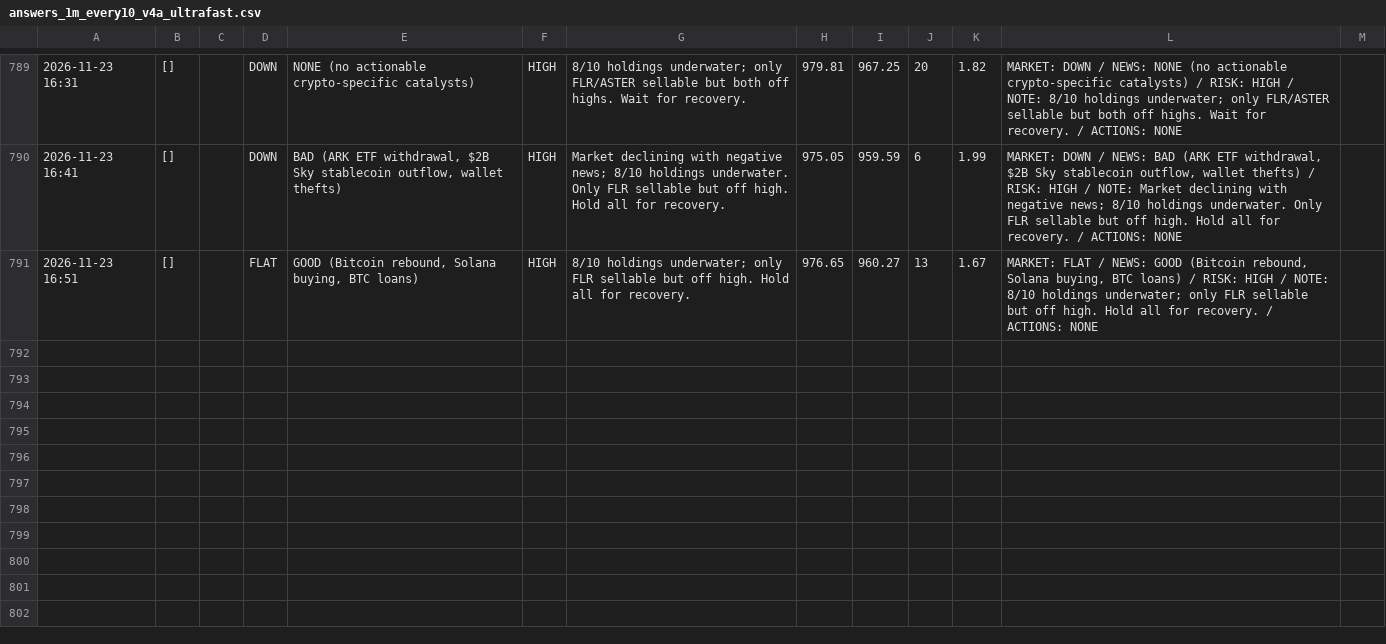
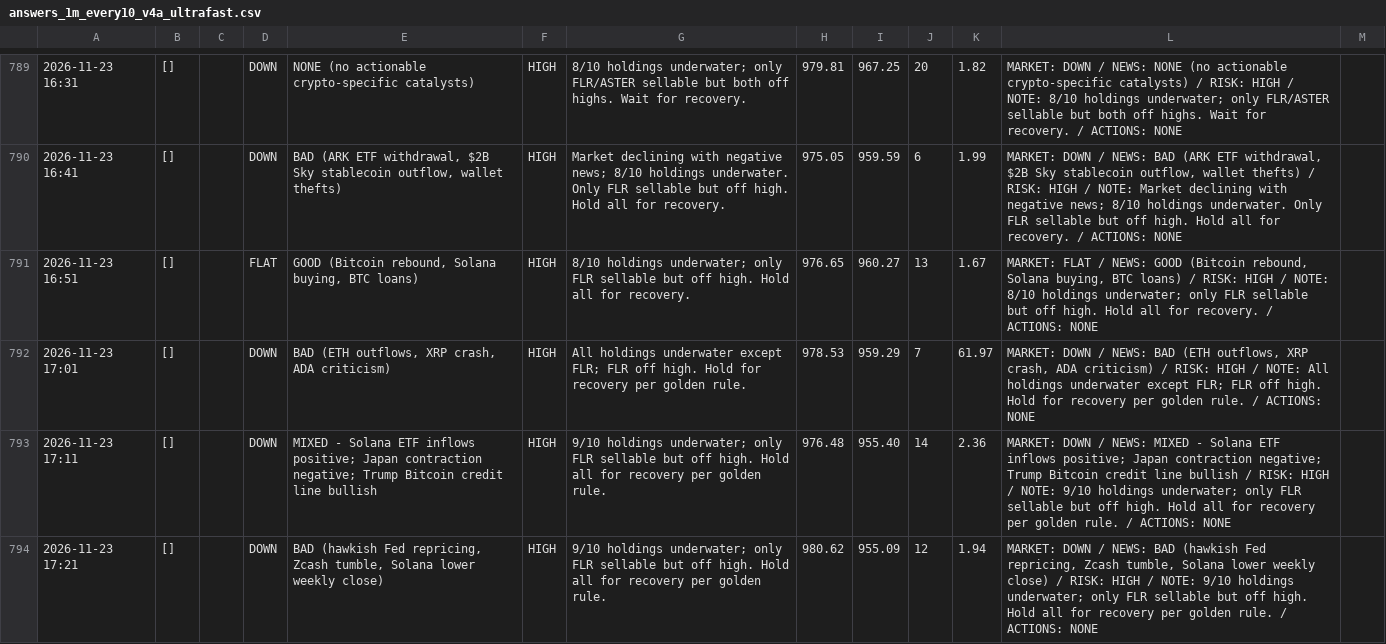
Before and after one commit to osofat100-cmyk/Machine-, a CSV file: crypto/answers_1m_every10_v4a_ultrafast.csv, drawn as a sheet; only a part is shown, gaps mark what is left out; the diff names each change by its address in the sheet, - before the commit and + after, or states it on an @@ line.

```diff
--- a/crypto/answers_1m_every10_v4a_ultrafast.csv
+++ b/crypto/answers_1m_every10_v4a_ultrafast.csv
+row 792: 2026-11-23 17:01 | [] |  | DOWN | BAD (ETH outflows, XRP crash, ADA criticism) | HIGH | All holdings underwater except FLR; FLR off high. Hold for recovery per golden rule. | 978.53 | 959.29 | 7 | 61.97 | MARKET: DOWN / NEWS: BAD (ETH outflows, XRP crash, ADA criticism) / RISK: HIGH / NOTE: All holdings underwater except FLR; FLR off high. Hold for recovery per golden rule. / ACTIONS: NONE
+row 793: 2026-11-23 17:11 | [] |  | DOWN | MIXED - Solana ETF inflows positive; Japan contraction negative; Trump Bitcoin credit line bullish | HIGH | 9/10 holdings underwater; only FLR sellable but off high. Hold all for recovery per golden rule. | 976.48 | 955.40 | 14 | 2.36 | MARKET: DOWN / NEWS: MIXED - Solana ETF inflows positive; Japan contraction negative; Trump Bitcoin credit line bullish / RISK: HIGH / NOTE: 9/10 holdings underwater; only FLR sellable but off high. Hold all for recovery per golden rule. / ACTIONS: NONE
+row 794: 2026-11-23 17:21 | [] |  | DOWN | BAD (hawkish Fed repricing, Zcash tumble, Solana lower weekly close) | HIGH | 9/10 holdings underwater; only FLR sellable but off high. Hold all for recovery per golden rule. | 980.62 | 955.09 | 12 | 1.94 | MARKET: DOWN / NEWS: BAD (hawkish Fed repricing, Zcash tumble, Solana lower weekly close) / RISK: HIGH / NOTE: 9/10 holdings underwater; only FLR sellable but off high. Hold all for recovery per golden rule. / ACTIONS: NONE
```
Also changed, not shown: crypto/answers_1m_every2_v4b_ultrafast.csv, crypto/answers_1m_every3_v4b_ultrafast.csv, 14 other files.
